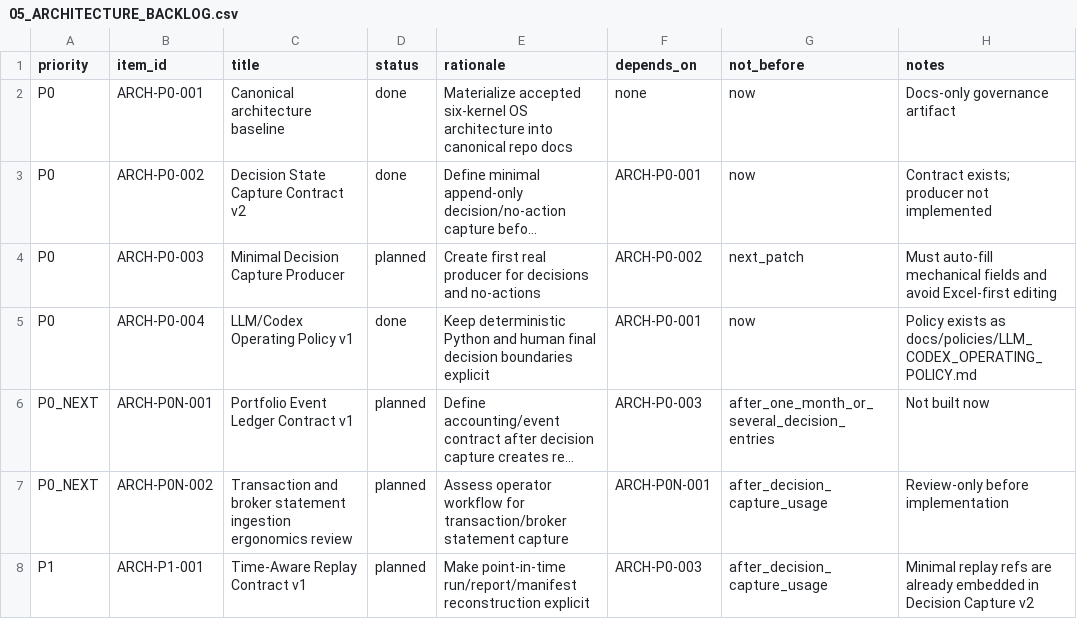
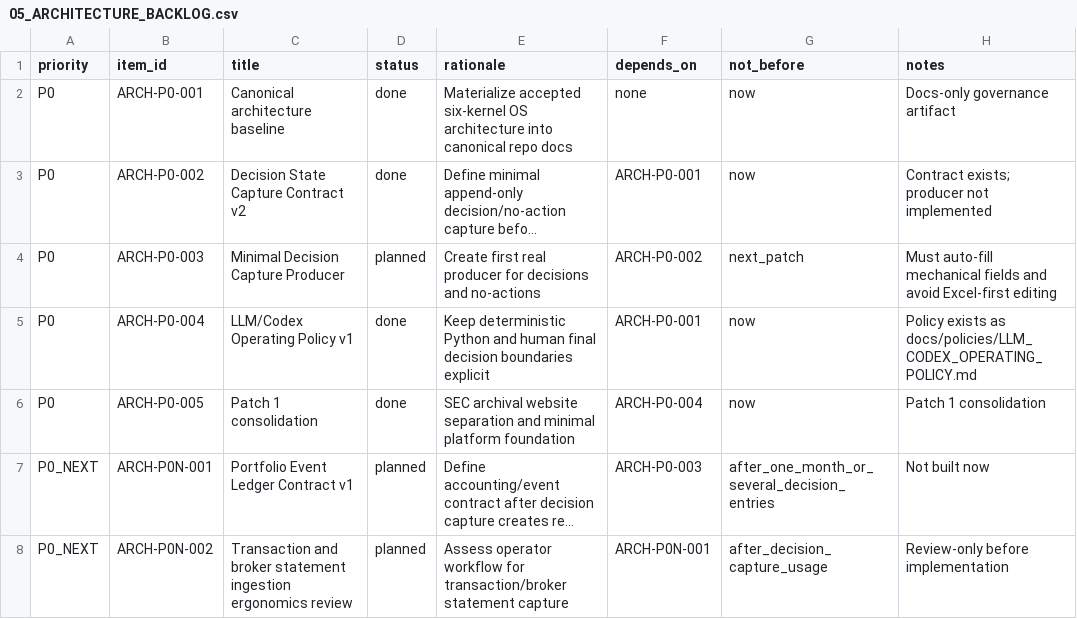
Before and after one commit to charizzzzard/compound_income_os, a CSV file: docs/architecture/05_ARCHITECTURE_BACKLOG.csv, drawn as a sheet; only a part is shown; the shorter side is filled out with more unchanged rows; long unchanged cells end in …; the diff names each change by its address in the sheet, - before the commit and + after, or states it on an @@ line.

Commit message:
Patch 1.4: introduce minimal platform/ foundation (schema_registry, validation, artifact_io)

```diff
--- a/docs/architecture/05_ARCHITECTURE_BACKLOG.csv
+++ b/docs/architecture/05_ARCHITECTURE_BACKLOG.csv
+row 6: P0 | ARCH-P0-005 | Patch 1 consolidation | done | SEC archival website separation and minimal platform foundation | ARCH-P0-004 | now | Patch 1 consolidation
```
Also changed, not shown: 10 other files.
